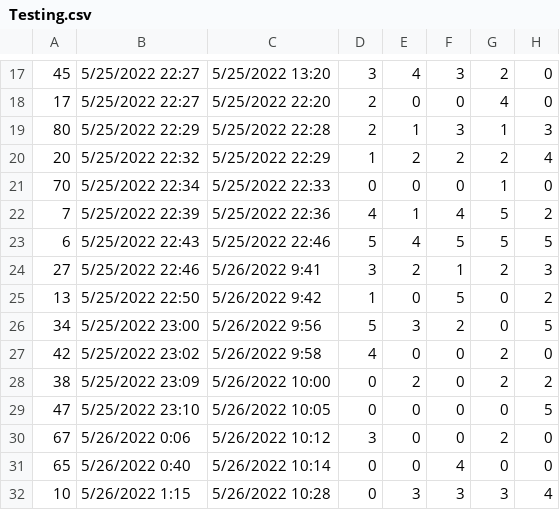
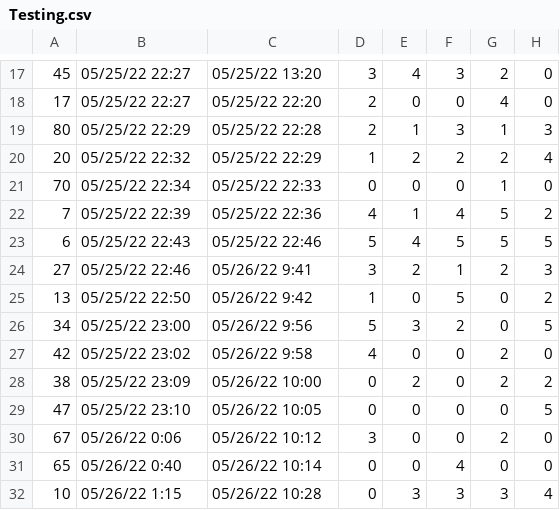
Before and after one commit to rakib3004/database-management-system-II, a CSV file: AppliedMachineLearning/Testing.csv, drawn as a sheet; only a part is shown, gaps mark what is left out; the diff covers the shown part only; the diff names each change by its address in the sheet, - before the commit and + after, or states it on an @@ line.

```diff
--- a/AppliedMachineLearning/Testing.csv
+++ b/AppliedMachineLearning/Testing.csv
-B17:B18: 5/25/2022 22:27
+B17:B18: 05/25/22 22:27
-C17: 5/25/2022 13:20
+C17: 05/25/22 13:20
-C18: 5/25/2022 22:20
+C18: 05/25/22 22:20
-B19: 5/25/2022 22:29
+B19: 05/25/22 22:29
-C19: 5/25/2022 22:28
+C19: 05/25/22 22:28
-B20: 5/25/2022 22:32
+B20: 05/25/22 22:32
-C20: 5/25/2022 22:29
+C20: 05/25/22 22:29
-B21: 5/25/2022 22:34
+B21: 05/25/22 22:34
-C21: 5/25/2022 22:33
+C21: 05/25/22 22:33
-B22: 5/25/2022 22:39
+B22: 05/25/22 22:39
-C22: 5/25/2022 22:36
+C22: 05/25/22 22:36
-B23: 5/25/2022 22:43
+B23: 05/25/22 22:43
-C23: 5/25/2022 22:46
+C23: 05/25/22 22:46
-B24: 5/25/2022 22:46
+B24: 05/25/22 22:46
-C24: 5/26/2022 9:41
+C24: 05/26/22 9:41
-B25: 5/25/2022 22:50
+B25: 05/25/22 22:50
-C25: 5/26/2022 9:42
+C25: 05/26/22 9:42
-B26: 5/25/2022 23:00
+B26: 05/25/22 23:00
-C26: 5/26/2022 9:56
+C26: 05/26/22 9:56
-B27: 5/25/2022 23:02
+B27: 05/25/22 23:02
-C27: 5/26/2022 9:58
+C27: 05/26/22 9:58
-B28: 5/25/2022 23:09
+B28: 05/25/22 23:09
-C28: 5/26/2022 10:00
+C28: 05/26/22 10:00
-B29: 5/25/2022 23:10
+B29: 05/25/22 23:10
-C29: 5/26/2022 10:05
+C29: 05/26/22 10:05
-B30: 5/26/2022 0:06
+B30: 05/26/22 0:06
-C30: 5/26/2022 10:12
+C30: 05/26/22 10:12
-B31: 5/26/2022 0:40
+B31: 05/26/22 0:40
-C31: 5/26/2022 10:14
+C31: 05/26/22 10:14
-B32: 5/26/2022 1:15
+B32: 05/26/22 1:15
-C32: 5/26/2022 10:28
+C32: 05/26/22 10:28
```
Also changed, not shown: 134 edited cells elsewhere in this file, 3 other files.
